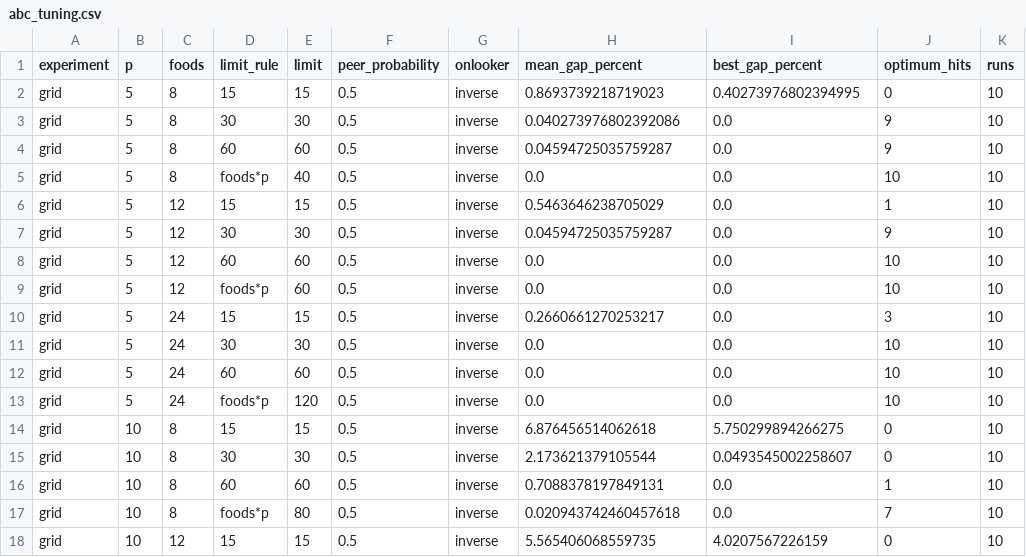
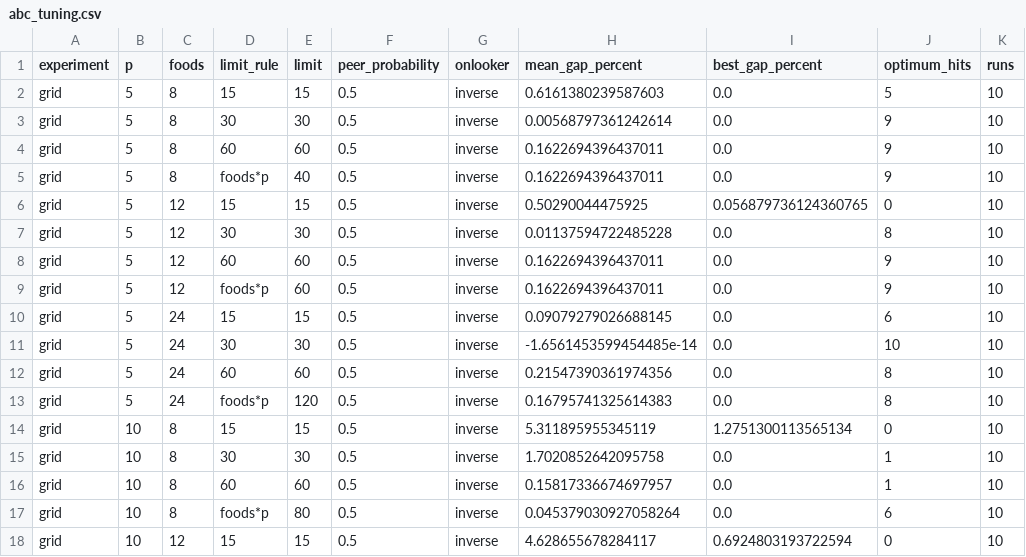
Before and after one commit to karolbystrek/algorytmy-inspirowane-natura-projekt, a CSV file: reports/v2-draft/abc_tuning.csv, drawn as a sheet; only a part is shown; the diff covers the shown part only.

```diff
--- a/reports/v2-draft/abc_tuning.csv
+++ b/reports/v2-draft/abc_tuning.csv
@@ -1,18 +1,18 @@
 experiment,p,foods,limit_rule,limit,peer_probability,onlooker,mean_gap_percent,best_gap_percent,optimum_hits,runs
-grid,5,8,15,15,0.5,inverse,0.8693739218719023,0.40273976802394995,0,10
-grid,5,8,30,30,0.5,inverse,0.040273976802392086,0.0,9,10
-grid,5,8,60,60,0.5,inverse,0.04594725035759287,0.0,9,10
-grid,5,8,foods*p,40,0.5,inverse,0.0,0.0,10,10
-grid,5,12,15,15,0.5,inverse,0.5463646238705029,0.0,1,10
-grid,5,12,30,30,0.5,inverse,0.04594725035759287,0.0,9,10
-grid,5,12,60,60,0.5,inverse,0.0,0.0,10,10
-grid,5,12,foods*p,60,0.5,inverse,0.0,0.0,10,10
-grid,5,24,15,15,0.5,inverse,0.2660661270253217,0.0,3,10
-grid,5,24,30,30,0.5,inverse,0.0,0.0,10,10
-grid,5,24,60,60,0.5,inverse,0.0,0.0,10,10
-grid,5,24,foods*p,120,0.5,inverse,0.0,0.0,10,10
-grid,10,8,15,15,0.5,inverse,6.876456514062618,5.750299894266275,0,10
-grid,10,8,30,30,0.5,inverse,2.173621379105544,0.0493545002258607,0,10
-grid,10,8,60,60,0.5,inverse,0.7088378197849131,0.0,1,10
-grid,10,8,foods*p,80,0.5,inverse,0.020943742460457618,0.0,7,10
-grid,10,12,15,15,0.5,inverse,5.565406068559735,4.0207567226159,0,10
+grid,5,8,15,15,0.5,inverse,0.6161380239587603,0.0,5,10
+grid,5,8,30,30,0.5,inverse,0.00568797361242614,0.0,9,10
+grid,5,8,60,60,0.5,inverse,0.1622694396437011,0.0,9,10
+grid,5,8,foods*p,40,0.5,inverse,0.1622694396437011,0.0,9,10
+grid,5,12,15,15,0.5,inverse,0.50290044475925,0.056879736124360765,0,10
+grid,5,12,30,30,0.5,inverse,0.01137594722485228,0.0,8,10
+grid,5,12,60,60,0.5,inverse,0.1622694396437011,0.0,9,10
+grid,5,12,foods*p,60,0.5,inverse,0.1622694396437011,0.0,9,10
+grid,5,24,15,15,0.5,inverse,0.09079279026688145,0.0,6,10
+grid,5,24,30,30,0.5,inverse,-1.6561453599454485e-14,0.0,10,10
+grid,5,24,60,60,0.5,inverse,0.21547390361974356,0.0,8,10
+grid,5,24,foods*p,120,0.5,inverse,0.16795741325614383,0.0,8,10
+grid,10,8,15,15,0.5,inverse,5.311895955345119,1.2751300113565134,0,10
+grid,10,8,30,30,0.5,inverse,1.7020852642095758,0.0,1,10
+grid,10,8,60,60,0.5,inverse,0.15817336674697957,0.0,1,10
+grid,10,8,foods*p,80,0.5,inverse,0.045379030927058264,0.0,6,10
+grid,10,12,15,15,0.5,inverse,4.628655678284117,0.6924803193722594,0,10
```
Also changed, not shown: 41 edited cells elsewhere in this file, reports/v2-draft/abc_ablation.csv, reports/v2-draft/comparison.csv, 14 other files.
